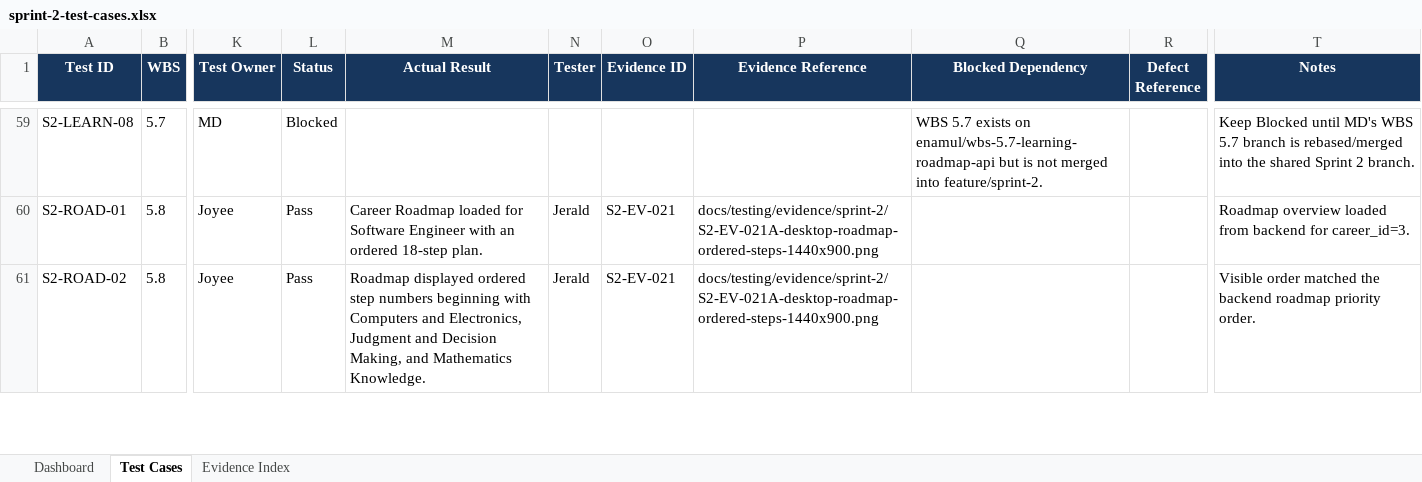
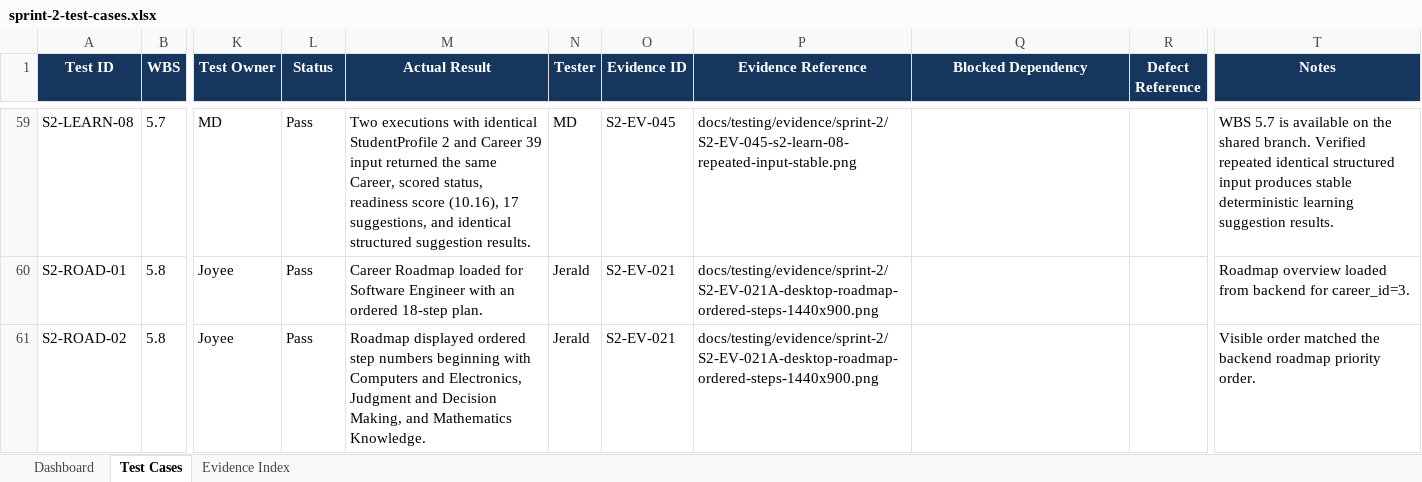
Before and after one commit to JeraldBucud/GradNavi, an Excel workbook: docs/testing/sprint-2-test-cases.xlsx, sheet Test Cases, drawn as a sheet; only a part is shown, gaps mark what is left out; values as stored, in another font and other column widths than the file's, no borders; conditional formats and table styles not drawn; the diff covers the shown part only; the diff names each change by its address in the sheet, - before the commit and + after, or states it on an @@ line.

Commit message:
docs: complete Sprint 2 WBS 5.7 testing evidence

```diff
--- a/docs/testing/sprint-2-test-cases.xlsx (sheet Test Cases)
+++ b/docs/testing/sprint-2-test-cases.xlsx (sheet Test Cases)
-L59 (Status): Blocked
+L59 (Status): Pass
-M59 (Actual Result): (empty)
+M59 (Actual Result): Two executions with identical StudentProfile 2 and Career 39 input returned the same Career, scored status, readiness score (10.16), 17 suggestions, and identical structured suggestion results.
-N59 (Tester): (empty)
+N59 (Tester): MD
-O59 (Evidence ID): (empty)
+O59 (Evidence ID): S2-EV-045
-P59 (Evidence Reference): (empty)
+P59 (Evidence Reference): docs/testing/evidence/sprint-2/S2-EV-045-s2-learn-08-repeated-input-stable.png
-Q59 (Blocked Dependency): WBS 5.7 exists on enamul/wbs-5.7-learning-roadmap-api but is not merged into feature/sprint-2.
+Q59 (Blocked Dependency): (empty)
-T59 (Notes): Keep Blocked until MD's WBS 5.7 branch is rebased/merged into the shared Sprint 2 branch.
+T59 (Notes): WBS 5.7 is available on the shared branch. Verified repeated identical structured input produces stable deterministic learning suggestion results.
```
Also changed, not shown: 49 edited cells elsewhere in this sheet, sheet Dashboard, 9 other files.
